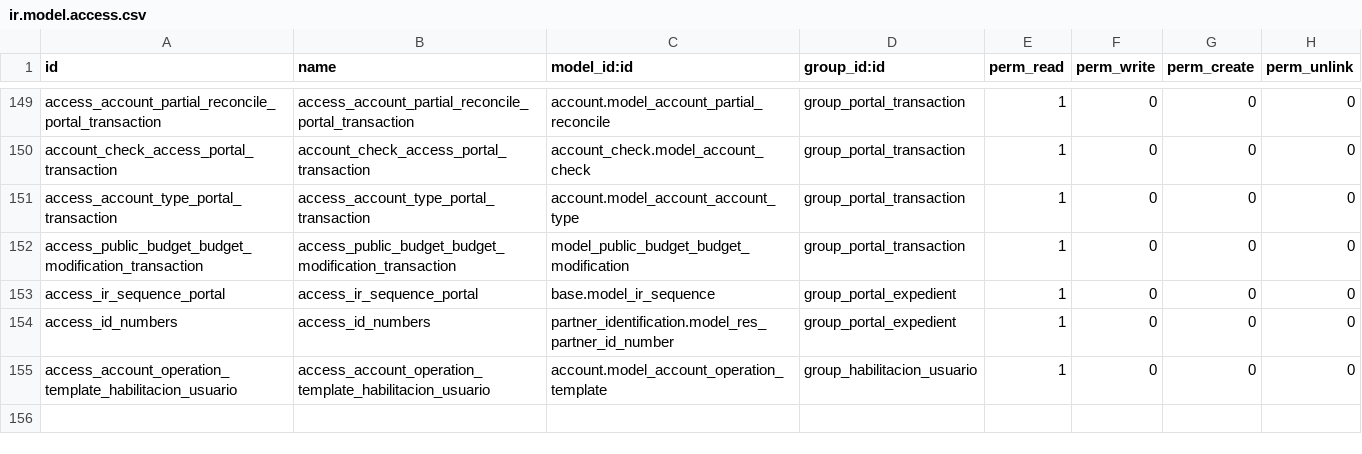
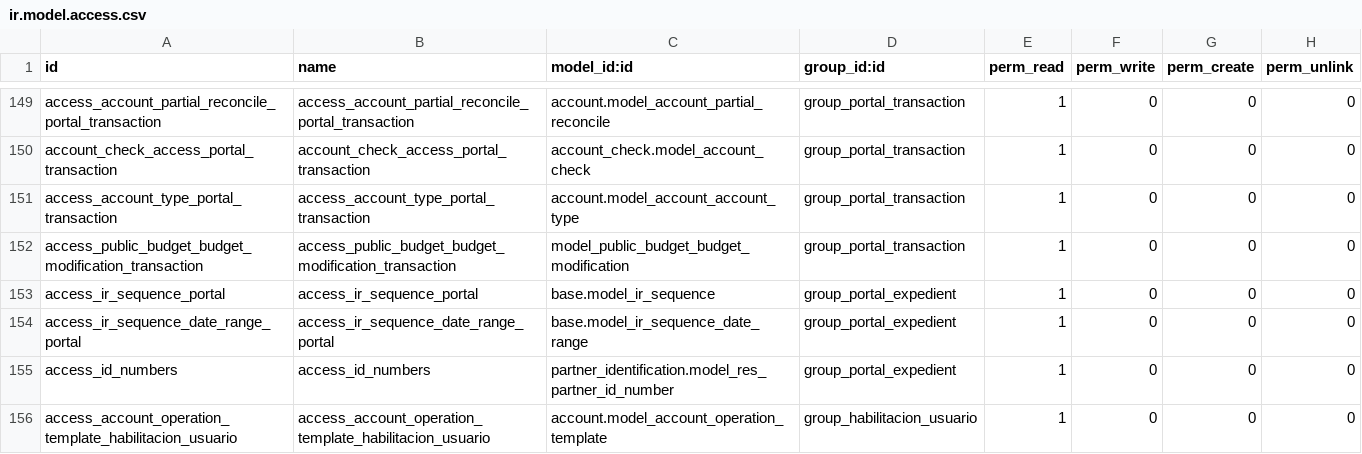
Before and after one commit to ingadhoc/odoo-public-administration, a CSV file: public_budget/security/ir.model.access.csv, drawn as a sheet; only a part is shown, gaps mark what is left out; the diff names each change by its address in the sheet, - before the commit and + after, or states it on an @@ line.

Commit message:
FIX sequences for portal user

```diff
--- a/public_budget/security/ir.model.access.csv
+++ b/public_budget/security/ir.model.access.csv
+row 154: access_ir_sequence_date_range_portal | access_ir_sequence_date_range_portal | base.model_ir_sequence_date_range | group_portal_expedient | 1 | 0 | 0 | 0
```
Also changed, not shown: 1 other file.
